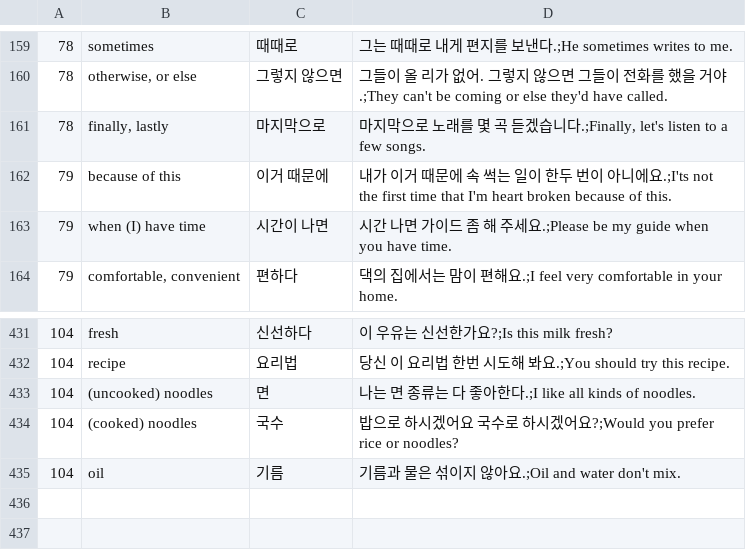
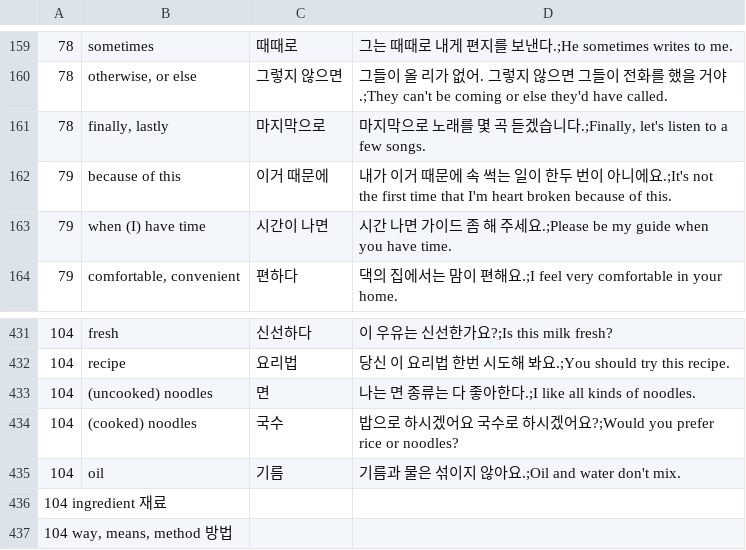
Before and after one commit to adrianderstroff/anki-korean, a TSV file: data/tsv/korean2a.tsv, drawn as a sheet; only a part is shown, gaps mark what is left out.

Commit message:
added vocabulary and grammar of lecture 104 (added more words without example sentences)

```diff
--- a/data/tsv/korean2a.tsv
+++ b/data/tsv/korean2a.tsv
@@ -161,3 +161,3 @@
 78	finally, lastly	마지막으로	마지막으로 노래를 몇 곡 듣겠습니다.;Finally, let's listen to a few songs.
-79	because of this	이거 때문에	내가 이거 때문에 속 썩는 일이 한두 번이 아니에요.;I'ts not the first time that I'm heart broken because of this.
+79	because of this	이거 때문에	내가 이거 때문에 속 썩는 일이 한두 번이 아니에요.;It's not the first time that I'm heart broken because of this.
 79	when (I) have time	시간이 나면	시간 나면 가이드 좀 해 주세요.;Please be my guide when you have time.
@@ -435 +435,3 @@
 104	oil	기름	기름과 물은 섞이지 않아요.;Oil and water don't mix.
+104 ingredient  재료
+104 way, means, method  방법
```
